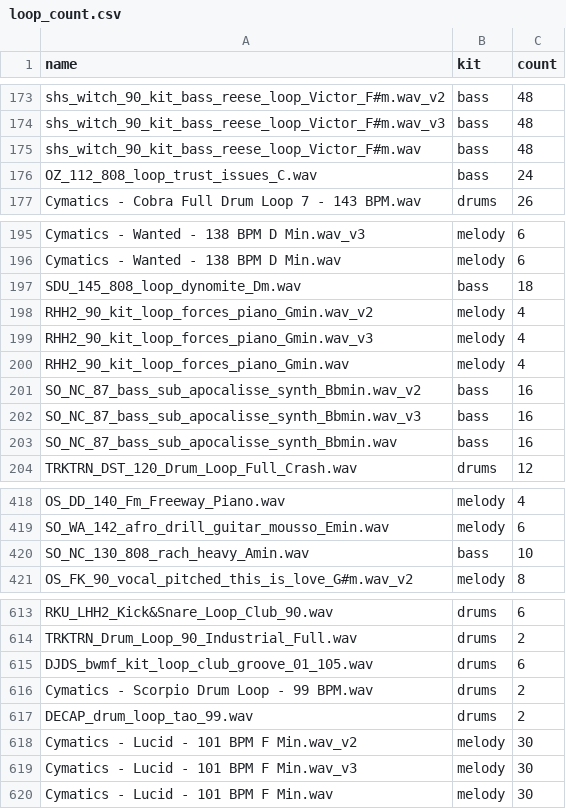
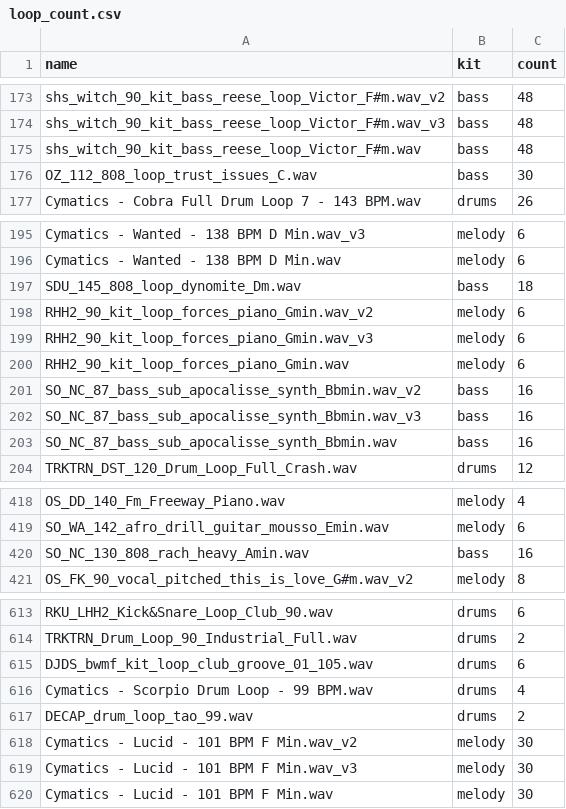
Before and after one commit to daveinartehvrsh/EUTERPE, a CSV file: data/loop_count.csv, drawn as a sheet; only a part is shown, gaps mark what is left out; the diff covers the shown part only.

```diff
--- a/data/loop_count.csv
+++ b/data/loop_count.csv
@@ -175,3 +175,3 @@ shs_witch_90_kit_bass_reese_loop_Victor_F#m.wav_v3,bass,48
 shs_witch_90_kit_bass_reese_loop_Victor_F#m.wav,bass,48
-OZ_112_808_loop_trust_issues_C.wav,bass,24
+OZ_112_808_loop_trust_issues_C.wav,bass,30
 Cymatics - Cobra Full Drum Loop 7 - 143 BPM.wav,drums,26
@@ -197,5 +197,5 @@ Cymatics - Wanted - 138 BPM D Min.wav,melody,6
 SDU_145_808_loop_dynomite_Dm.wav,bass,18
-RHH2_90_kit_loop_forces_piano_Gmin.wav_v2,melody,4
-RHH2_90_kit_loop_forces_piano_Gmin.wav_v3,melody,4
-RHH2_90_kit_loop_forces_piano_Gmin.wav,melody,4
+RHH2_90_kit_loop_forces_piano_Gmin.wav_v2,melody,6
+RHH2_90_kit_loop_forces_piano_Gmin.wav_v3,melody,6
+RHH2_90_kit_loop_forces_piano_Gmin.wav,melody,6
 SO_NC_87_bass_sub_apocalisse_synth_Bbmin.wav_v2,bass,16
@@ -419,3 +419,3 @@ OS_DD_140_Fm_Freeway_Piano.wav,melody,4
 SO_WA_142_afro_drill_guitar_mousso_Emin.wav,melody,6
-SO_NC_130_808_rach_heavy_Amin.wav,bass,10
+SO_NC_130_808_rach_heavy_Amin.wav,bass,16
 OS_FK_90_vocal_pitched_this_is_love_G#m.wav_v2,melody,8
@@ -615,3 +615,3 @@ TRKTRN_Drum_Loop_90_Industrial_Full.wav,drums,2
 DJDS_bwmf_kit_loop_club_groove_01_105.wav,drums,6
-Cymatics - Scorpio Drum Loop - 99 BPM.wav,drums,2
+Cymatics - Scorpio Drum Loop - 99 BPM.wav,drums,4
 DECAP_drum_loop_tao_99.wav,drums,2
```
Also changed, not shown: 21 added rows and 3 edited cells elsewhere in this file, 5 other files.
